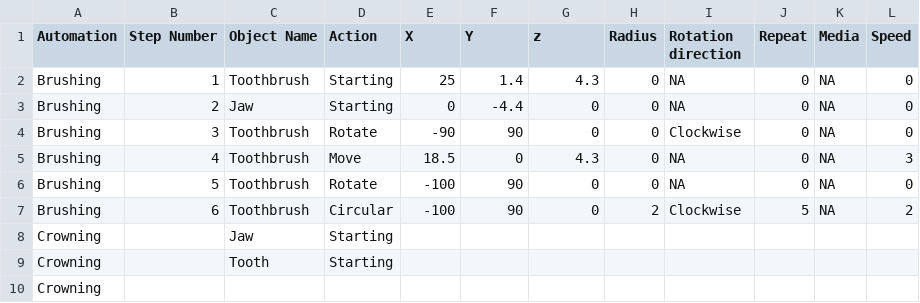
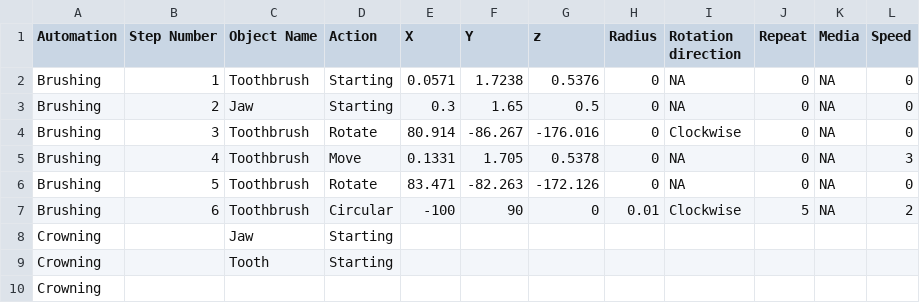
Before and after one commit to virendra531/VRAutomationPlatform, a CSV file: Assets/Application/Json/Automation Process.csv, drawn as a sheet.

```diff
--- a/Assets/Application/Json/Automation Process.csv
+++ b/Assets/Application/Json/Automation Process.csv
@@ -1,8 +1,8 @@
 Automation ,Step Number,Object Name,Action,X,Y,z,Radius,Rotation direction,Repeat,Media,Speed
-Brushing,1,Toothbrush,Starting,25,1.4,4.3,0,NA,0,NA,0
-Brushing,2,Jaw,Starting,0,-4.4,0,0,NA,0,NA,0
-Brushing,3,Toothbrush,Rotate,-90,90,0,0,Clockwise,0,NA,0
-Brushing,4,Toothbrush,Move,18.5,0,4.3,0,NA,0,NA,3
-Brushing,5,Toothbrush,Rotate,-100,90,0,0,NA,0,NA,0
-Brushing,6,Toothbrush,Circular,-100,90,0,2,Clockwise,5,NA,2
+Brushing,1,Toothbrush,Starting,0.0571,1.7238,0.5376,0,NA,0,NA,0
+Brushing,2,Jaw,Starting,0.3,1.65,0.5,0,NA,0,NA,0
+Brushing,3,Toothbrush,Rotate,80.914,-86.267,-176.016,0,Clockwise,0,NA,0
+Brushing,4,Toothbrush,Move,0.1331,1.705,0.5378,0,NA,0,NA,3
+Brushing,5,Toothbrush,Rotate,83.471,-82.263,-172.126,0,NA,0,NA,0
+Brushing,6,Toothbrush,Circular,-100,90,0,0.01,Clockwise,5,NA,2
 Crowning,,Jaw,Starting ,,,,,,,,
```
Also changed, not shown: 39 other files.
